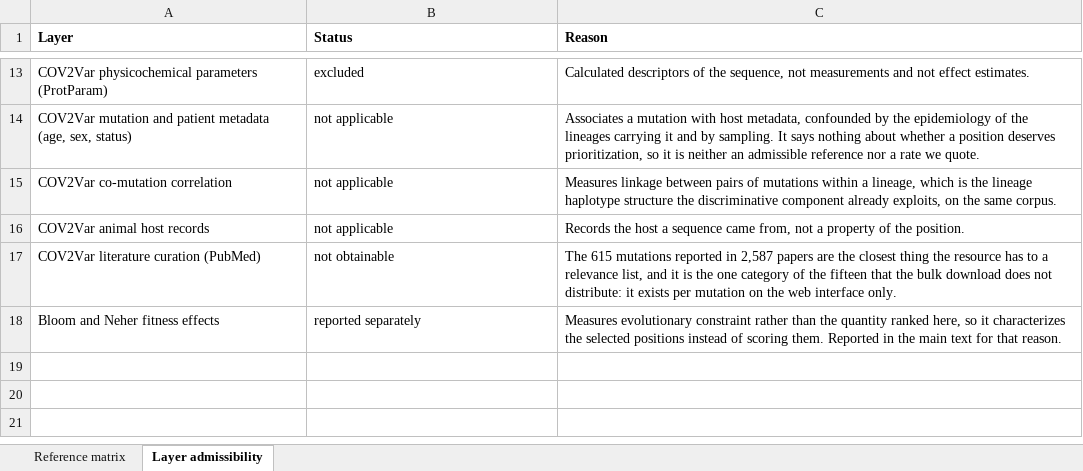
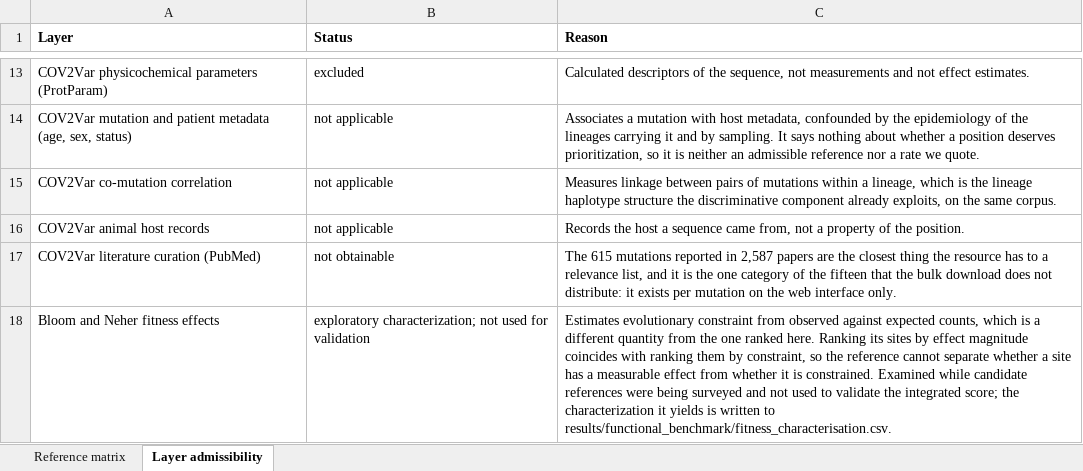
Before and after one commit to bioinfoUQAM/KmerSignificanceScore, an Excel workbook: supplementary/S6_Table.xlsx, sheet Layer admissibility, drawn as a sheet; only a part is shown, gaps mark what is left out; values as stored, in another font and other column widths than the file's, no borders; the diff names each change by its address in the sheet, - before the commit and + after, or states it on an @@ line.

Commit message:
Say in S6 that the fitness reference was exploratory, not a validation layer
The admissibility sheet described the Bloom and Neher estimates as reported in the main text.
The manuscript no longer reports the two medians it meant: the reference measures evolutionary
constraint rather than the quantity ranked here, and ranking its sites by effect magnitude
coincides with ranking them by constraint. The sheet now carries that status and the reason.

The analysis script, its result file and its pinned checksum are unchanged.

```diff
--- a/supplementary/S6_Table.xlsx (sheet Layer admissibility)
+++ b/supplementary/S6_Table.xlsx (sheet Layer admissibility)
-B18 (Status): reported separately
+B18 (Status): exploratory characterization; not used for validation
-C18 (Reason): Measures evolutionary constraint rather than the quantity ranked here, so it characterizes the selected positions instead of scoring them. Reported in the main text for that reason.
+C18 (Reason): Estimates evolutionary constraint from observed against expected counts, which is a different quantity from the one ranked here. Ranking its sites by effect magnitude coincides with ranking them by constraint, so the reference cannot separate whether a site has a measurable effect from whether it is constrained. Examined while candidate references were being surveyed and not used to validate the integrated score; the characterization it yields is written to results/functional_benchmark/fitness_characterisation.csv.
```
Also changed, not shown: 1 other file.
